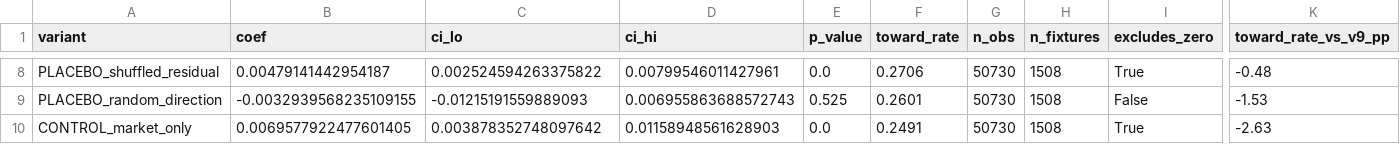
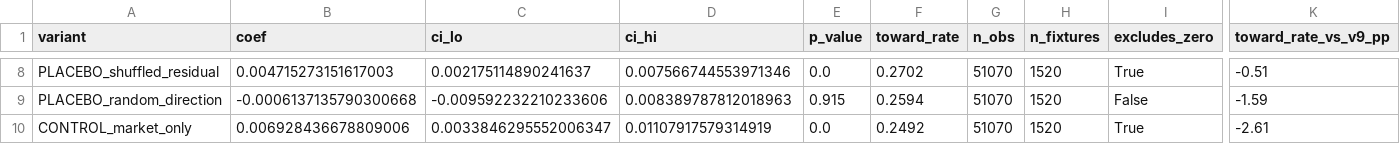
Before and after one commit to NevixAA/wowza_v11, a CSV file: output/v11_placebo_table.csv, drawn as a sheet; only a part is shown, gaps mark what is left out; the diff covers the shown part only; the diff names each change by its address in the sheet, - before the commit and + after, or states it on an @@ line.

```diff
--- a/output/v11_placebo_table.csv
+++ b/output/v11_placebo_table.csv
-B8 (coef): 0.00479141442954187
+B8 (coef): 0.004715273151617003
-C8 (ci_lo): 0.002524594263375822
+C8 (ci_lo): 0.002175114890241637
-D8 (ci_hi): 0.00799546011427961
+D8 (ci_hi): 0.007566744553971346
-F8 (toward_rate): 0.2706
+F8 (toward_rate): 0.2702
-G8:G10 (n_obs): 50730
+G8:G10 (n_obs): 51070
-H8:H10 (n_fixtures): 1508
+H8:H10 (n_fixtures): 1520
-K8 (toward_rate_vs_v9_pp): -0.48
+K8 (toward_rate_vs_v9_pp): -0.51
-B9 (coef): -0.0032939568235109155
+B9 (coef): -0.0006137135790300668
-C9 (ci_lo): -0.01215191559889093
+C9 (ci_lo): -0.009592232210233606
-D9 (ci_hi): 0.006955863688572743
+D9 (ci_hi): 0.008389787812018963
-E9 (p_value): 0.525
+E9 (p_value): 0.915
-F9 (toward_rate): 0.2601
+F9 (toward_rate): 0.2594
-K9 (toward_rate_vs_v9_pp): -1.53
+K9 (toward_rate_vs_v9_pp): -1.59
-B10 (coef): 0.0069577922477601405
+B10 (coef): 0.006928436678809006
-C10 (ci_lo): 0.003878352748097642
+C10 (ci_lo): 0.0033846295552006347
-D10 (ci_hi): 0.01158948561628903
+D10 (ci_hi): 0.01107917579314919
-F10 (toward_rate): 0.2491
+F10 (toward_rate): 0.2492
-K10 (toward_rate_vs_v9_pp): -2.63
+K10 (toward_rate_vs_v9_pp): -2.61
```
Also changed, not shown: 40 edited cells elsewhere in this file, output/v11_chronological_folds.csv, output/v11_graded.csv, 18 other files.
